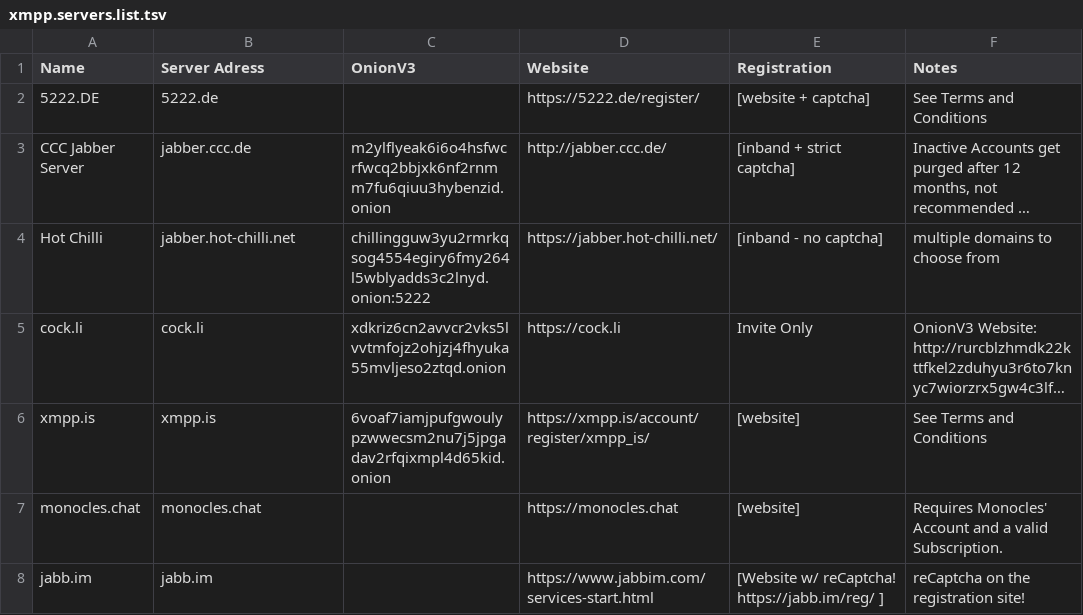
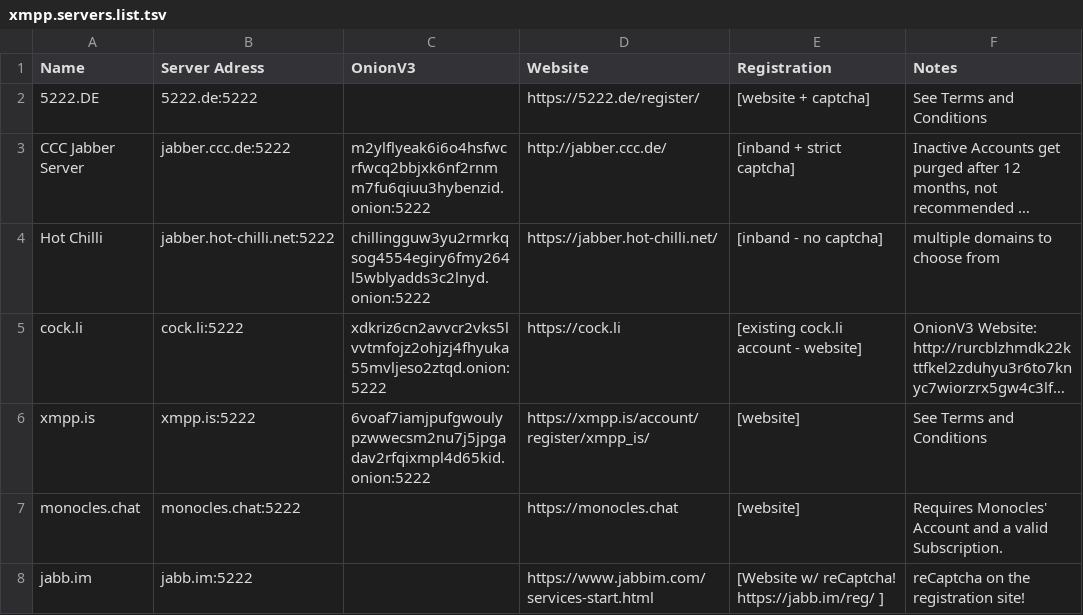
Before and after one commit to greyhat-academy/lists.d, a TSV file: xmpp.servers.list.tsv, drawn as a sheet; long unchanged cells end in …; the diff names each change by its address in the sheet, - before the commit and + after, or states it on an @@ line.

Commit message:
Added details for xmpp.servers.list.tsv entries

```diff
--- a/xmpp.servers.list.tsv
+++ b/xmpp.servers.list.tsv
-B2 (Server Adress): 5222.de
+B2 (Server Adress): 5222.de:5222
-B3 (Server Adress): jabber.ccc.de
+B3 (Server Adress): jabber.ccc.de:5222
-C3 (OnionV3): m2ylflyeak6i6o4hsfwcrfwcq2bbjxk6nf2rnmm7fu6qiuu3hybenzid.onion
+C3 (OnionV3): m2ylflyeak6i6o4hsfwcrfwcq2bbjxk6nf2rnmm7fu6qiuu3hybenzid.onion:5222
-B4 (Server Adress): jabber.hot-chilli.net
+B4 (Server Adress): jabber.hot-chilli.net:5222
-B5 (Server Adress): cock.li
+B5 (Server Adress): cock.li:5222
-C5 (OnionV3): xdkriz6cn2avvcr2vks5lvvtmfojz2ohjzj4fhyuka55mvljeso2ztqd.onion
+C5 (OnionV3): xdkriz6cn2avvcr2vks5lvvtmfojz2ohjzj4fhyuka55mvljeso2ztqd.onion:5222
-E5 (Registration): Invite Only
+E5 (Registration): [existing cock.li account - website]
-B6 (Server Adress): xmpp.is
+B6 (Server Adress): xmpp.is:5222
-C6 (OnionV3): 6voaf7iamjpufgwoulypzwwecsm2nu7j5jpgadav2rfqixmpl4d65kid.onion
+C6 (OnionV3): 6voaf7iamjpufgwoulypzwwecsm2nu7j5jpgadav2rfqixmpl4d65kid.onion:5222
-B7 (Server Adress): monocles.chat
+B7 (Server Adress): monocles.chat:5222
-B8 (Server Adress): jabb.im
+B8 (Server Adress): jabb.im:5222
```
